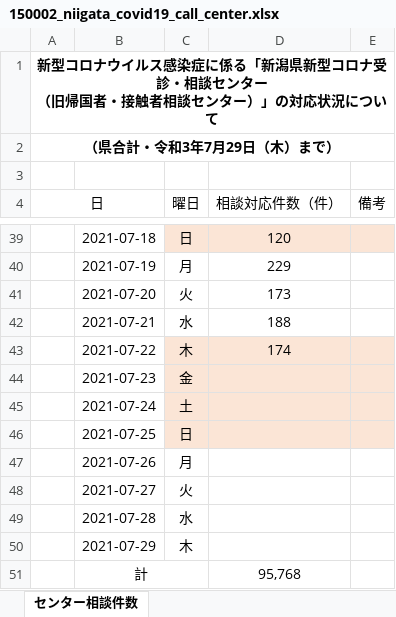
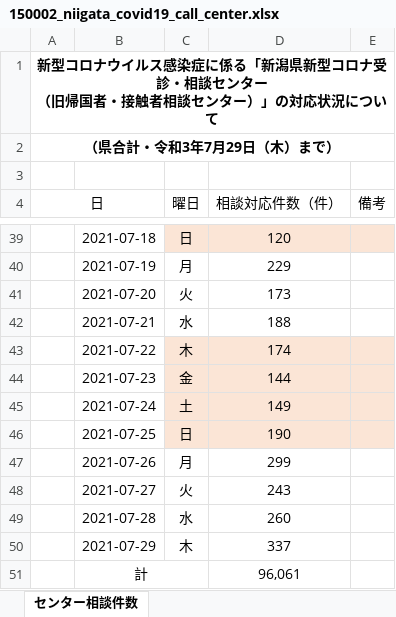
Before and after one commit to CodeForNiigata/covid19-data-niigata, an Excel workbook: dist/xlsx/150002_niigata_covid19_call_center.xlsx, sheet センター相談件数, drawn as a sheet; only a part is shown, gaps mark what is left out; values as stored, in another font and other column widths than the file's, no borders; the diff names each change by its address in the sheet, - before the commit and + after, or states it on an @@ line.

```diff
--- a/dist/xlsx/150002_niigata_covid19_call_center.xlsx (sheet センター相談件数)
+++ b/dist/xlsx/150002_niigata_covid19_call_center.xlsx (sheet センター相談件数)
-D44 (相談対応件数（件）): (empty)
+D44 (相談対応件数（件）): 144
-D45 (相談対応件数（件）): (empty)
+D45 (相談対応件数（件）): 149
-D46 (相談対応件数（件）): (empty)
+D46 (相談対応件数（件）): 190
-D47 (相談対応件数（件）): (empty)
+D47 (相談対応件数（件）): 299
-D48 (相談対応件数（件）): (empty)
+D48 (相談対応件数（件）): 243
-D49 (相談対応件数（件）): (empty)
+D49 (相談対応件数（件）): 260
-D50 (相談対応件数（件）): (empty)
+D50 (相談対応件数（件）): 337
-D51 (相談対応件数（件）): 95,768
+D51 (相談対応件数（件）): 96,061
```
Also changed, not shown: dist/xlsx/150002_niigata_covid19_test.xlsx, 11 other files.
